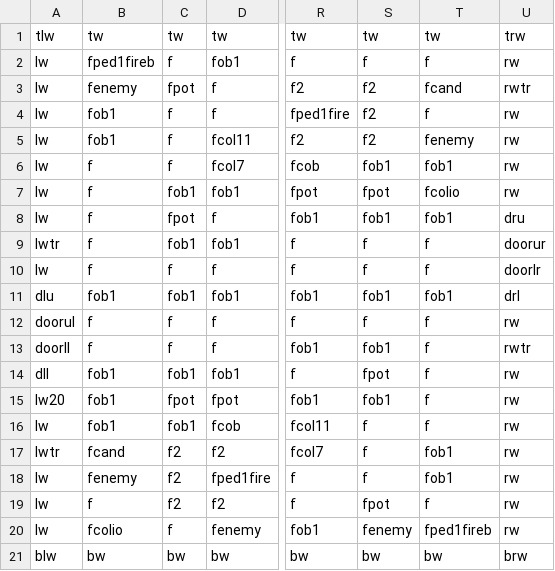
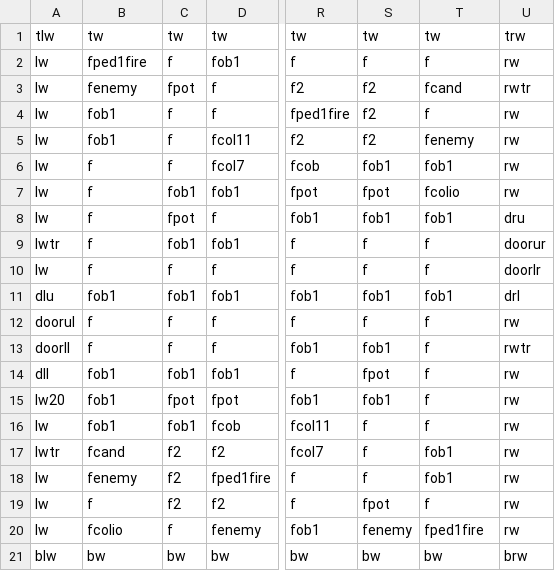
Before and after one commit to DylanSponder/Dungeon-Crawler, a CSV file: assets/Rooms/room2.csv, drawn as a sheet; only a part is shown, gaps mark what is left out; the diff names each change by its address in the sheet, - before the commit and + after, or states it on an @@ line.

```diff
--- a/assets/Rooms/room2.csv
+++ b/assets/Rooms/room2.csv
-B2: fped1fireb
+B2: fped1fire
-T20: fped1fireb
+T20: fped1fire
```
Also changed, not shown: assets/Rooms/room6.csv, 26 other files.
